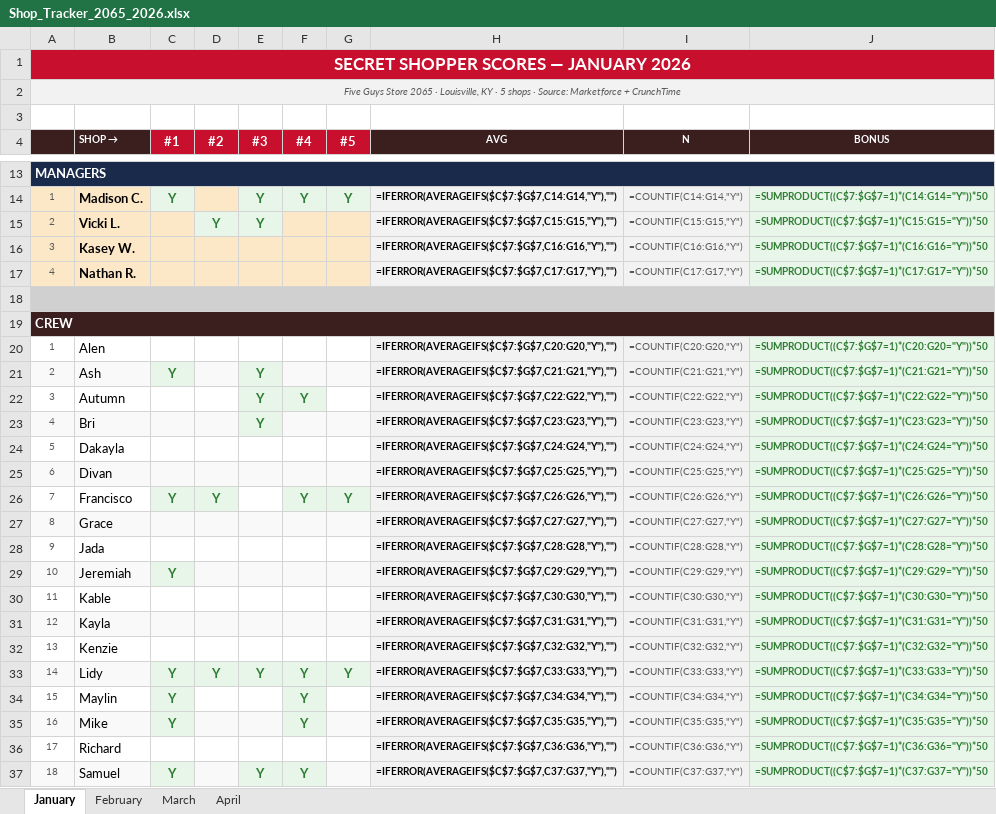
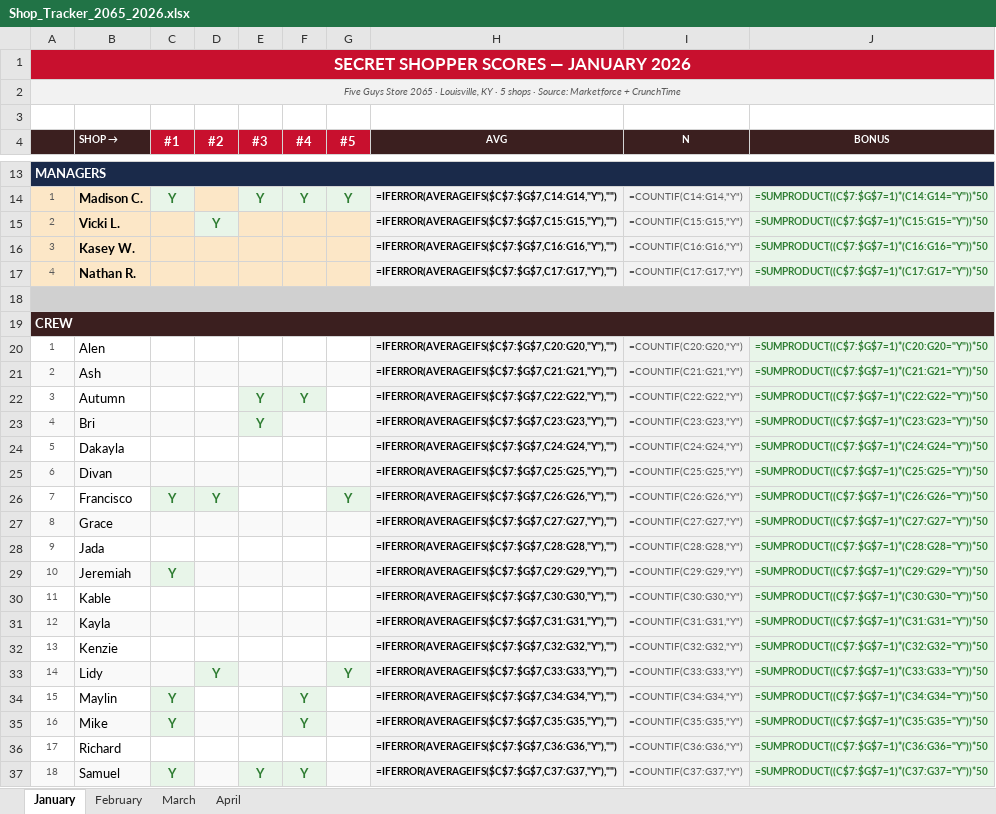
Before and after one commit to bobbycline2000/fiveguys-dashboard, an Excel workbook: Shop_Tracker_2065_2026.xlsx, sheet January, drawn as a sheet; only a part is shown, gaps mark what is left out; values as stored, in another font and other column widths than the file's, no borders; formulas without a stored value are shown as written; the diff names each change by its address in the sheet, - before the commit and + after, or states it on an @@ line.

```diff
--- a/Shop_Tracker_2065_2026.xlsx (sheet January)
+++ b/Shop_Tracker_2065_2026.xlsx (sheet January)
-E15 (#3): Y
+E15 (#3): (empty)
-E15 fill: #E8F5E9
+E15 fill: #FCE7C7
-C21 (#1): Y
+C21 (#1): (empty)
-E21 (#3): Y
+E21 (#3): (empty)
-F26 (#4): Y
+F26 (#4): (empty)
-F26 fill: #E8F5E9
+F26 fill: none
-C33 (#1): Y
+C33 (#1): (empty)
-E33 (#3): Y
+E33 (#3): (empty)
-F33 (#4): Y
+F33 (#4): (empty)
```
Also changed, not shown: sheet February, sheet April, sheet March.
